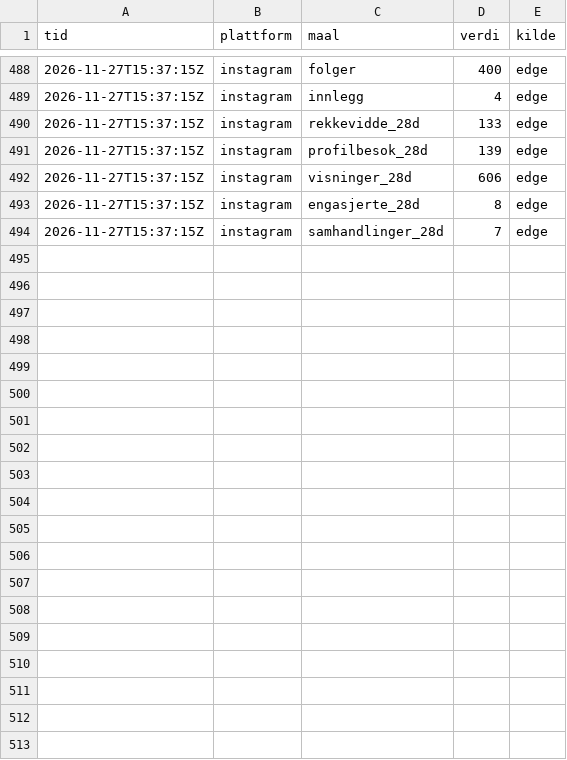
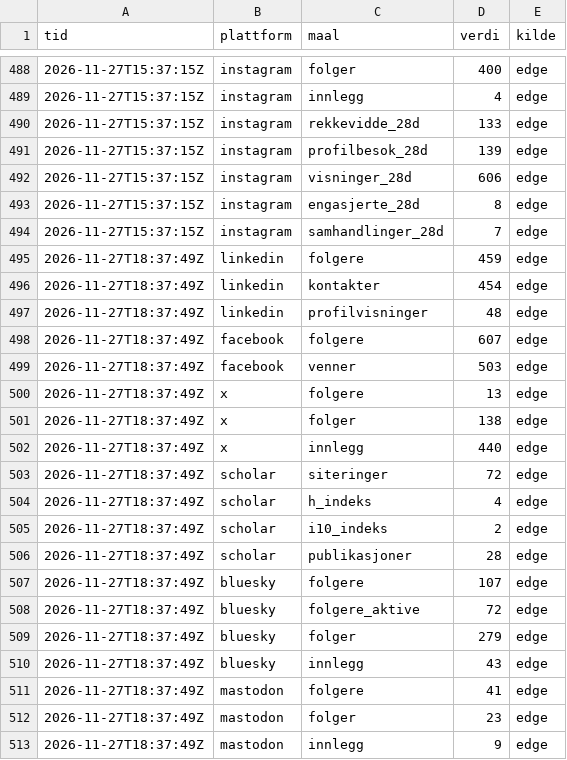
Before and after one commit to oas-94/oas-94.github.io, a CSV file: tall/data/edge.csv, drawn as a sheet; only a part is shown, gaps mark what is left out; the diff covers the shown part only; the diff names each change by its address in the sheet, - before the commit and + after, or states it on an @@ line.

Commit message:
Tall fra Edge

```diff
--- a/tall/data/edge.csv
+++ b/tall/data/edge.csv
+row 495: 2026-11-27T18:37:49Z | linkedin | folgere | 459 | edge
+row 496: 2026-11-27T18:37:49Z | linkedin | kontakter | 454 | edge
+row 497: 2026-11-27T18:37:49Z | linkedin | profilvisninger | 48 | edge
+row 498: 2026-11-27T18:37:49Z | facebook | folgere | 607 | edge
+row 499: 2026-11-27T18:37:49Z | facebook | venner | 503 | edge
+row 500: 2026-11-27T18:37:49Z | x | folgere | 13 | edge
+row 501: 2026-11-27T18:37:49Z | x | folger | 138 | edge
+row 502: 2026-11-27T18:37:49Z | x | innlegg | 440 | edge
+row 503: 2026-11-27T18:37:49Z | scholar | siteringer | 72 | edge
+row 504: 2026-11-27T18:37:49Z | scholar | h_indeks | 4 | edge
+row 505: 2026-11-27T18:37:49Z | scholar | i10_indeks | 2 | edge
+row 506: 2026-11-27T18:37:49Z | scholar | publikasjoner | 28 | edge
+row 507: 2026-11-27T18:37:49Z | bluesky | folgere | 107 | edge
+row 508: 2026-11-27T18:37:49Z | bluesky | folgere_aktive | 72 | edge
+row 509: 2026-11-27T18:37:49Z | bluesky | folger | 279 | edge
+row 510: 2026-11-27T18:37:49Z | bluesky | innlegg | 43 | edge
+row 511: 2026-11-27T18:37:49Z | mastodon | folgere | 41 | edge
+row 512: 2026-11-27T18:37:49Z | mastodon | folger | 23 | edge
+row 513: 2026-11-27T18:37:49Z | mastodon | innlegg | 9 | edge
```
Also changed, not shown: 19 added rows elsewhere in this file, 3 other files.
